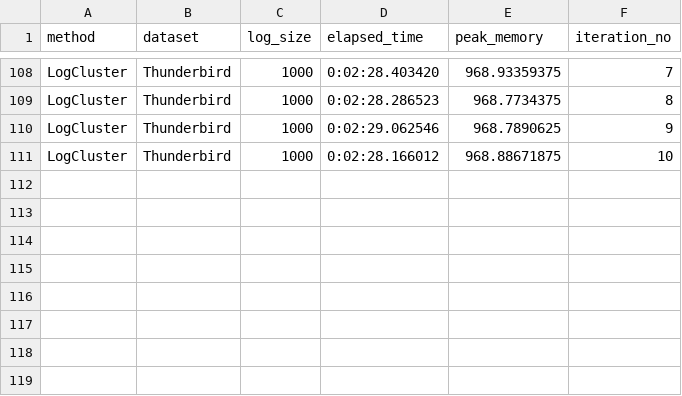
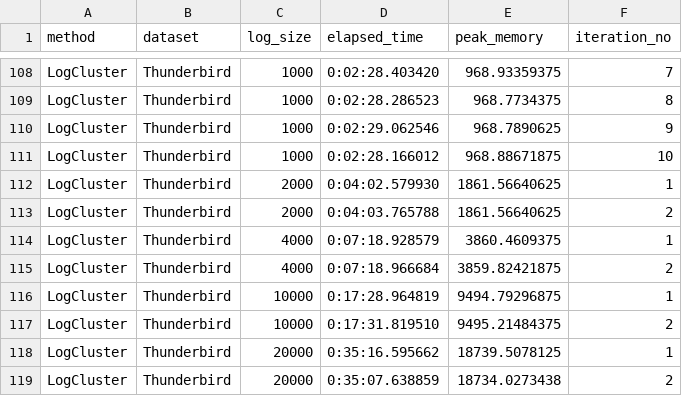
Before and after one commit to spetrescu/literature-survey-log-parsing, a CSV file: results/LogCluster/Thunderbird/final/scalability_res.csv, drawn as a sheet; only a part is shown, gaps mark what is left out; the diff names each change by its address in the sheet, - before the commit and + after, or states it on an @@ line.

Commit message:
Update results for the Thunderbird dataset for LogCluster's scalability experiments

```diff
--- a/results/LogCluster/Thunderbird/final/scalability_res.csv
+++ b/results/LogCluster/Thunderbird/final/scalability_res.csv
+row 112: LogCluster | Thunderbird | 2000 | 0:04:02.579930 | 1861.56640625 | 1
+row 113: LogCluster | Thunderbird | 2000 | 0:04:03.765788 | 1861.56640625 | 2
+row 114: LogCluster | Thunderbird | 4000 | 0:07:18.928579 | 3860.4609375 | 1
+row 115: LogCluster | Thunderbird | 4000 | 0:07:18.966684 | 3859.82421875 | 2
+row 116: LogCluster | Thunderbird | 10000 | 0:17:28.964819 | 9494.79296875 | 1
+row 117: LogCluster | Thunderbird | 10000 | 0:17:31.819510 | 9495.21484375 | 2
+row 118: LogCluster | Thunderbird | 20000 | 0:35:16.595662 | 18739.5078125 | 1
+row 119: LogCluster | Thunderbird | 20000 | 0:35:07.638859 | 18734.0273438 | 2
```
Also changed, not shown: 3 other files.
